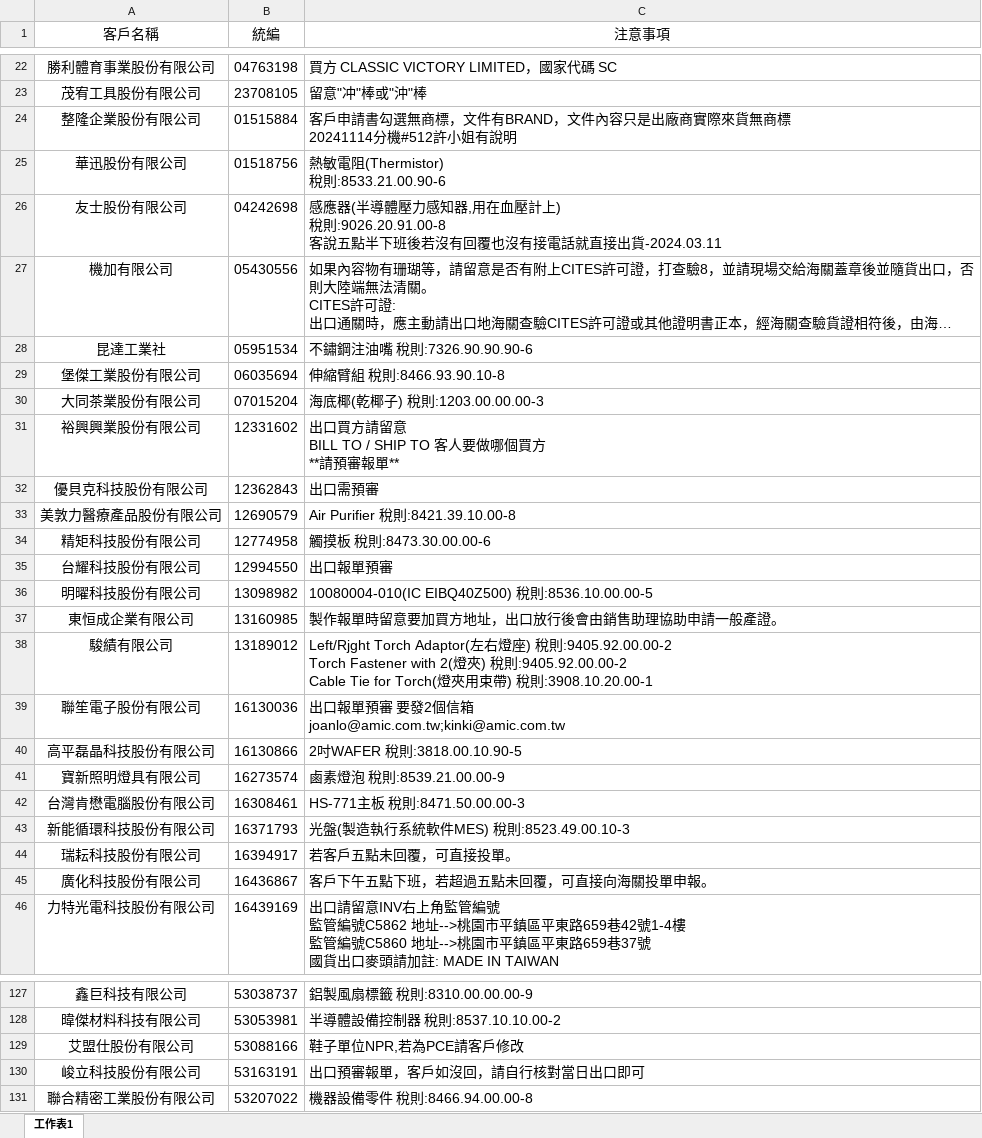
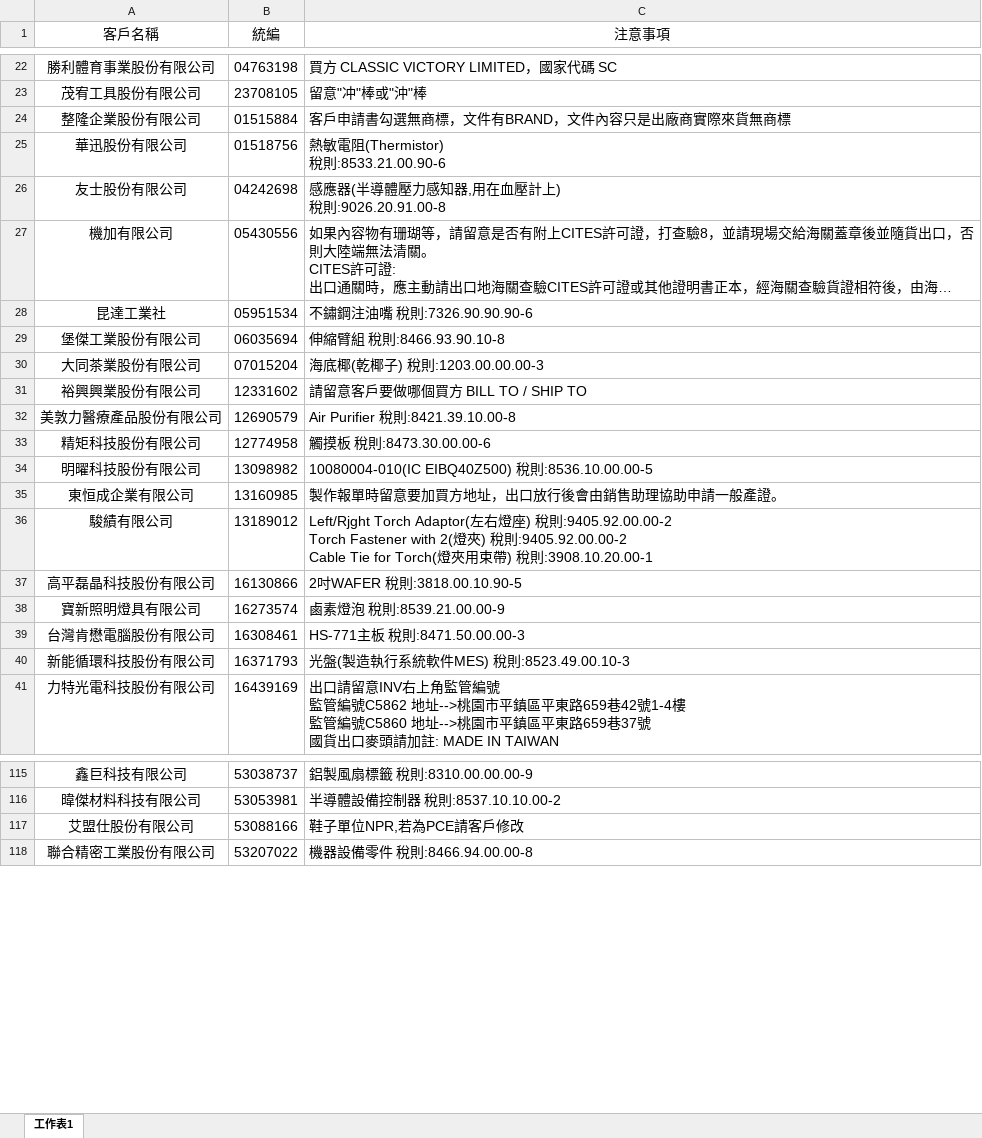
Before and after one commit to liyijung/Export-declaration, an Excel workbook: thingsToNote.xlsx, sheet 工作表1, drawn as a sheet; only a part is shown, gaps mark what is left out; long unchanged cells end in …; values as stored, in another font and other column widths than the file's, no borders; conditional formats not drawn; ↵ is a line break in a cell; the diff covers the shown part only; the diff names each change by its address in the sheet, - before the commit and + after, or states it on an @@ line.

Commit message:
Add files via upload

```diff
--- a/thingsToNote.xlsx (sheet 工作表1)
+++ b/thingsToNote.xlsx (sheet 工作表1)
-C24 (注意事項): …貨無商標 ↵ 20241114分機#512許小姐有說明
+C24 (注意事項): …貨無商標
-C26 (注意事項): …) ↵ 稅則:9026.20.91.00-8 ↵ 客說五點半下班後若沒有回覆也沒有接電話就直接出貨-2024.03.11
+C26 (注意事項): …) ↵ 稅則:9026.20.91.00-8
-C31 (注意事項): 出口買方請留意 ↵ BILL TO / SHIP TO 客人要做哪個買方 ↵ **請預審報單**
+C31 (注意事項): 請留意客戶要做哪個買方 BILL TO / SHIP TO
-row 32: 優貝克科技股份有限公司 | 12362843 | 出口需預審
-row 35: 台耀科技股份有限公司 | 12994550 | 出口報單預審
-row 39: 聯笙電子股份有限公司 | 16130036 | 出口報單預審 要發2個信箱 ↵ joanlo@amic.com.tw;kinki@amic.com.tw
-row 44: 瑞耘科技股份有限公司 | 16394917 | 若客戶五點未回覆，可直接投單。
-row 45: 廣化科技股份有限公司 | 16436867 | 客戶下午五點下班，若超過五點未回覆，可直接向海關投單申報。
-row 130: 峻立科技股份有限公司 | 53163191 | 出口預審報單，客戶如沒回，請自行核對當日出口即可
```
Also changed, not shown: 16 removed rows and 12 edited cells elsewhere in this sheet.
